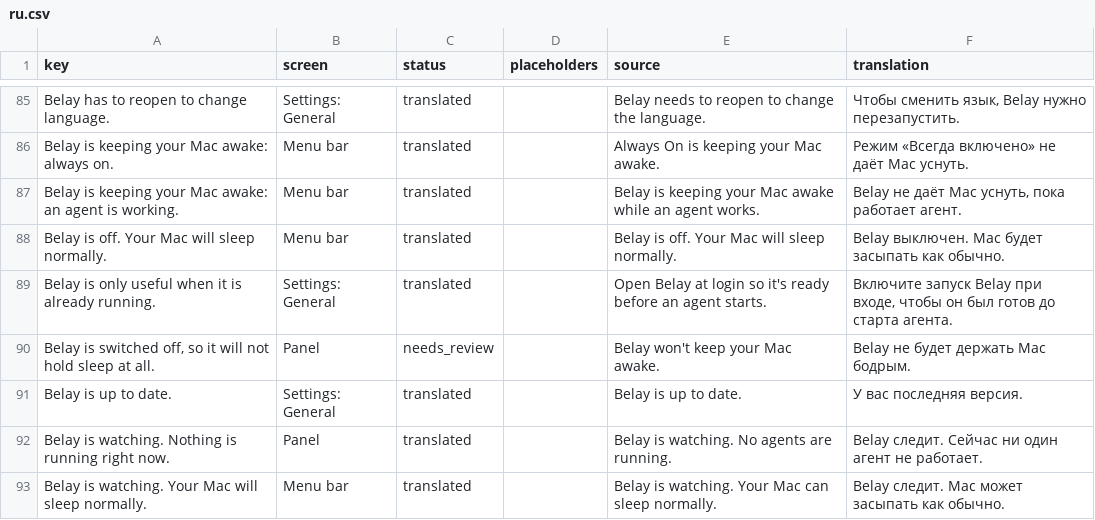
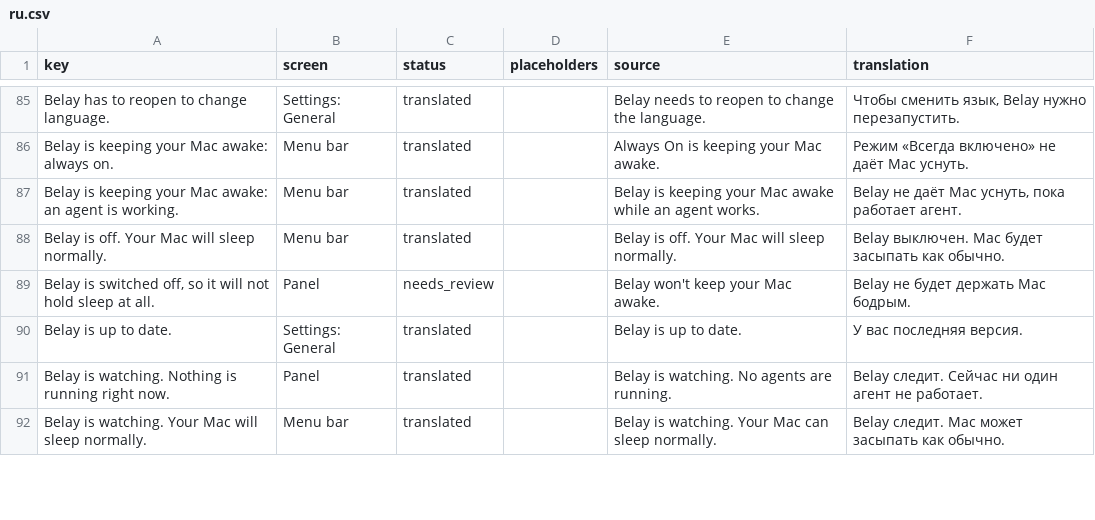
Before and after one commit to PerfectoWeb/Belay, a CSV file: Localization/ru.csv, drawn as a sheet; only a part is shown, gaps mark what is left out; the diff covers the shown part only; the diff names each change by its address in the sheet, - before the commit and + after, or states it on an @@ line.

Commit message:
Settings copy pass

```diff
--- a/Localization/ru.csv
+++ b/Localization/ru.csv
-row 89: Belay is only useful when it is already running. | Settings: General | translated |  | Open Belay at login so it's ready before an agent starts. | Включите запуск Belay при входе, чтобы он был готов до старта агента.
```
Also changed, not shown: 2 removed rows and 43 edited cells elsewhere in this file, Localization/de.csv, Localization/es.csv, 8 other files.
